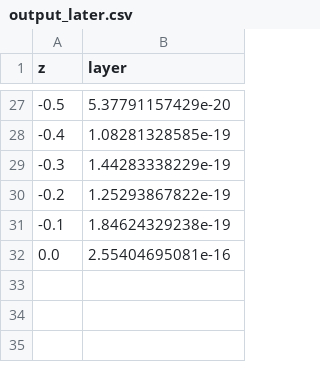
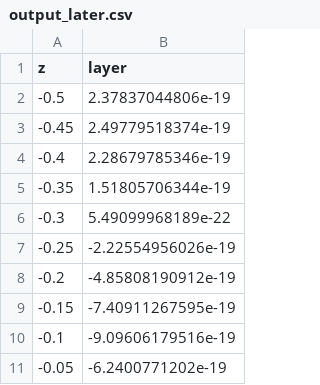
Before and after one commit to KipCrossing/EMIsensor, a CSV file: output_later.csv, drawn as a sheet; only a part is shown, gaps mark what is left out; the diff covers the shown part only.

```diff
--- a/output_later.csv
+++ b/output_later.csv
@@ -27,6 +2,10 @@ z,layer
--0.5,5.37791157429e-20
--0.4,1.08281328585e-19
--0.3,1.44283338229e-19
--0.2,1.25293867822e-19
--0.1,1.84624329238e-19
-0.0,2.55404695081e-16
+-0.5,2.37837044806e-19
+-0.45,2.49779518374e-19
+-0.4,2.28679785346e-19
+-0.35,1.51805706344e-19
+-0.3,5.49099968189e-22
+-0.25,-2.22554956026e-19
+-0.2,-4.85808190912e-19
+-0.15,-7.40911267595e-19
+-0.1,-9.09606179516e-19
+-0.05,-6.2400771202e-19
```
Also changed, not shown: 25 removed rows elsewhere in this file, 10 other files.
